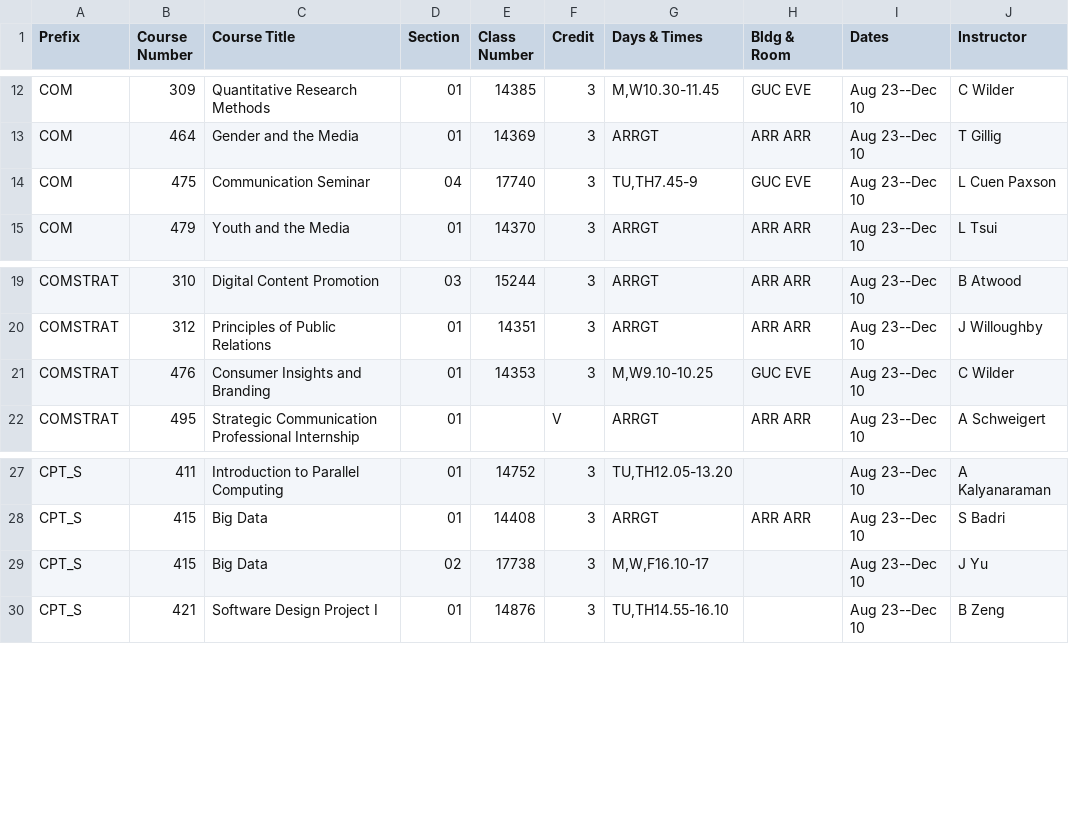
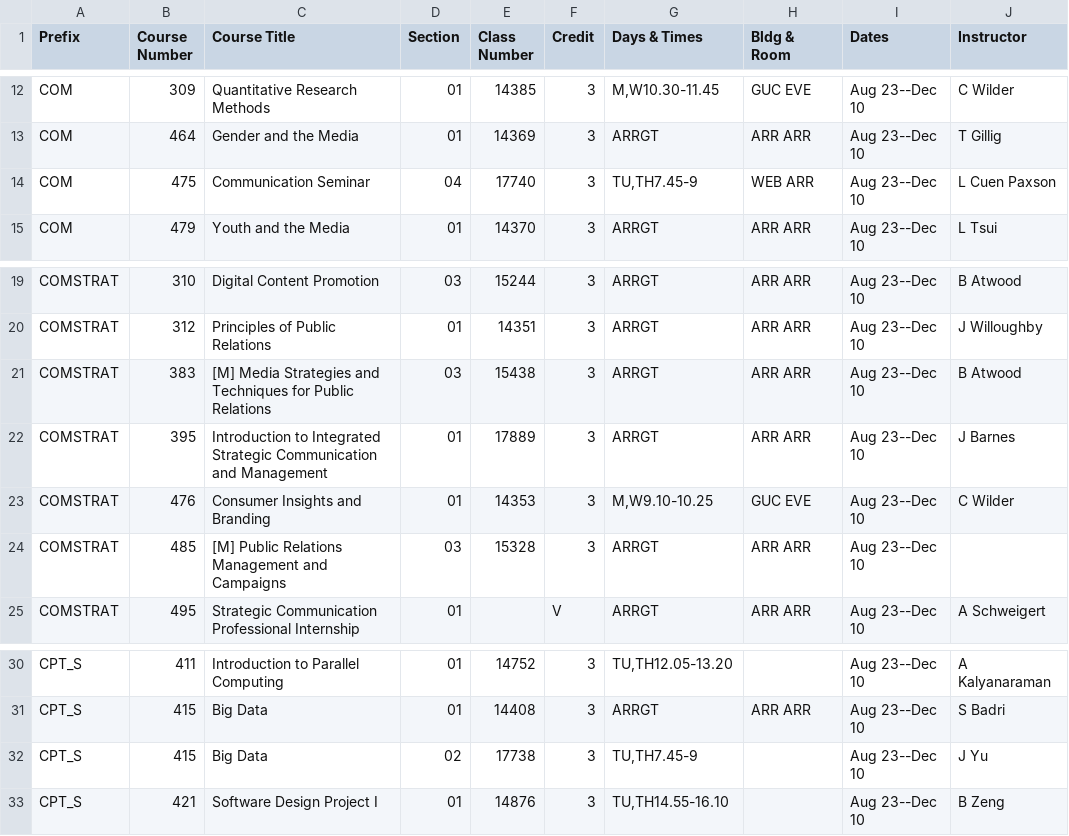
Before and after one commit to shinyamagami/WSU_courses, a CSV file: outputs/Everett_20213.csv, drawn as a sheet; only a part is shown, gaps mark what is left out.

```diff
--- a/outputs/Everett_20213.csv
+++ b/outputs/Everett_20213.csv
@@ -13,3 +13,3 @@ COM,309,Quantitative Research Methods,01,14385,3,"M,W10.30-11.45",GUC EVE,Aug 23
 COM,464,Gender and the Media,01,14369,3,ARRGT,ARR ARR,Aug 23--Dec 10,T Gillig
-COM,475,Communication Seminar,04,17740,3,"TU,TH7.45-9",GUC EVE,Aug 23--Dec 10,L Cuen Paxson
+COM,475,Communication Seminar,04,17740,3,"TU,TH7.45-9",WEB ARR,Aug 23--Dec 10,L Cuen Paxson
 COM,479,Youth and the Media,01,14370,3,ARRGT,ARR ARR,Aug 23--Dec 10,L Tsui
@@ -20,3 +20,6 @@ COMSTRAT,310,Digital Content Promotion,03,15244,3,ARRGT,ARR ARR,Aug 23--Dec 10,B
 COMSTRAT,312,Principles of Public Relations,01,14351,3,ARRGT,ARR ARR,Aug 23--Dec 10,J Willoughby
+COMSTRAT,383,[M] Media Strategies and Techniques for Public Relations,03,15438,3,ARRGT,ARR ARR,Aug 23--Dec 10,B Atwood
+COMSTRAT,395,Introduction to Integrated Strategic Communication and Management,01,17889,3,ARRGT,ARR ARR,Aug 23--Dec 10,J Barnes
 COMSTRAT,476,Consumer Insights and Branding,01,14353,3,"M,W9.10-10.25",GUC EVE,Aug 23--Dec 10,C Wilder
+COMSTRAT,485,[M] Public Relations Management and Campaigns,03,15328,3,ARRGT,ARR ARR,Aug 23--Dec 10,""
 COMSTRAT,495,Strategic Communication Professional Internship,01,"",V,ARRGT,ARR ARR,Aug 23--Dec 10,A Schweigert
@@ -28,3 +31,3 @@ CPT_S,411,Introduction to Parallel Computing,01,14752,3,"TU,TH12.05-13.20","",Au
 CPT_S,415,Big Data,01,14408,3,ARRGT,ARR ARR,Aug 23--Dec 10,S Badri
-CPT_S,415,Big Data,02,17738,3,"M,W,F16.10-17","",Aug 23--Dec 10,J Yu
+CPT_S,415,Big Data,02,17738,3,"TU,TH7.45-9","",Aug 23--Dec 10,J Yu
 CPT_S,421,Software Design Project I,01,14876,3,"TU,TH14.55-16.10","",Aug 23--Dec 10,B Zeng
```
Also changed, not shown: outputs/DDP_20213.csv, outputs/Pullman_20212.csv, 13 other files.
